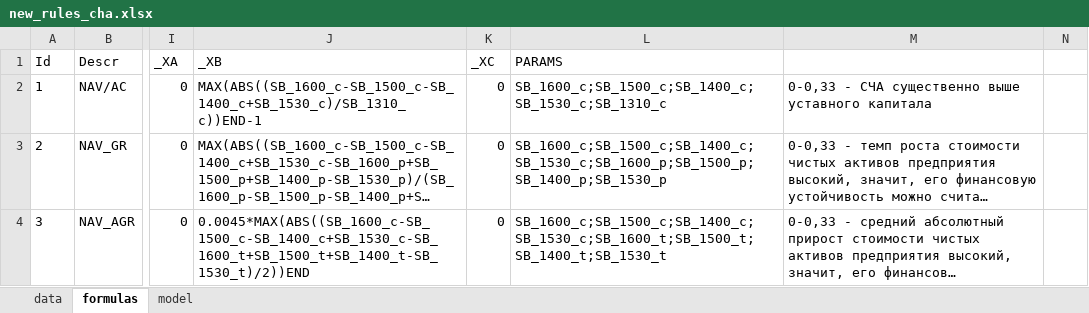
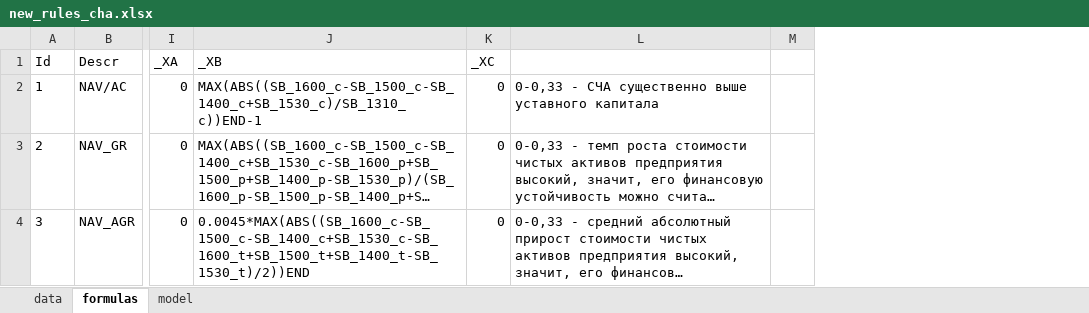
Before and after one commit to 34timmy/riskService, an Excel workbook: docs/new_rules_cha.xlsx, sheet formulas, drawn as a sheet; only a part is shown, gaps mark what is left out; long unchanged cells end in …; values as stored, in another font and other column widths than the file's, no borders; the diff names each change by its address in the sheet, - before the commit and + after, or states it on an @@ line.

```diff
--- a/docs/new_rules_cha.xlsx (sheet formulas)
+++ b/docs/new_rules_cha.xlsx (sheet formulas)
-column L (PARAMS), rows 2-4: SB_1600_c;SB_1500_c;SB_1400_c;SB_1530_c;SB_1310_c | SB_1600_c;SB_1500_c;SB_1400_c;SB_1530_c;SB_1600_p;SB_1500_p;SB_1400_p;SB_1530_p | SB_1600_c;SB_1500_c;SB_1400_c;SB_1530_c;SB_1600_t;SB_1500_t;SB_1400_t;SB_1530_t
```
Also changed, not shown: sheet data, 17 other files.
